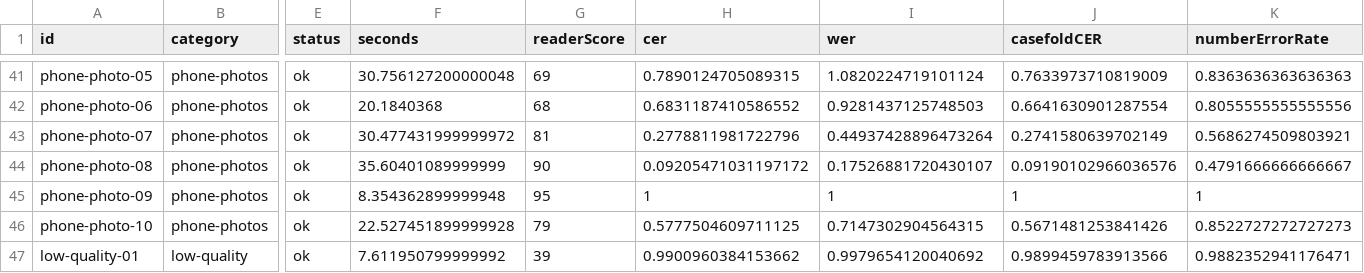
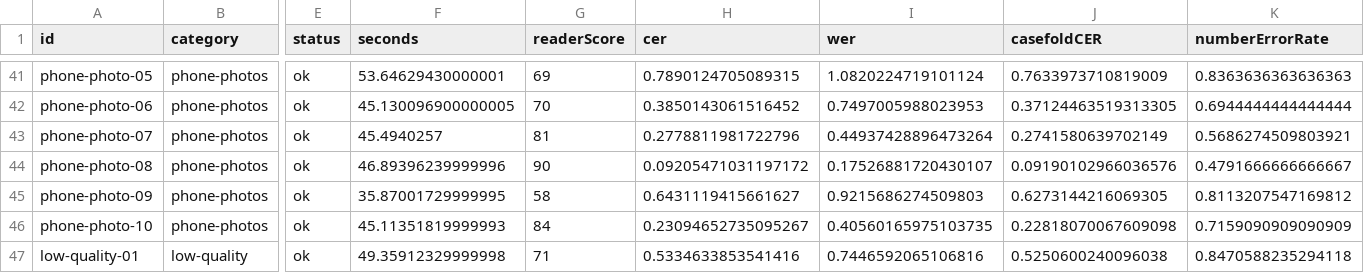
Before and after one commit to Fimber/Lettra, a CSV file: benchmarks/results/final.csv, drawn as a sheet; only a part is shown, gaps mark what is left out; the diff covers the shown part only; the diff names each change by its address in the sheet, - before the commit and + after, or states it on an @@ line.

```diff
--- a/benchmarks/results/final.csv
+++ b/benchmarks/results/final.csv
-F41 (seconds): 30.756127200000048
+F41 (seconds): 53.64629430000001
-F42 (seconds): 20.1840368
+F42 (seconds): 45.130096900000005
-G42 (readerScore): 68
+G42 (readerScore): 70
-H42 (cer): 0.6831187410586552
+H42 (cer): 0.3850143061516452
-I42 (wer): 0.9281437125748503
+I42 (wer): 0.7497005988023953
-J42 (casefoldCER): 0.6641630901287554
+J42 (casefoldCER): 0.37124463519313305
-K42 (numberErrorRate): 0.8055555555555556
+K42 (numberErrorRate): 0.6944444444444444
-F43 (seconds): 30.477431999999972
+F43 (seconds): 45.4940257
-F44 (seconds): 35.60401089999999
+F44 (seconds): 46.89396239999996
-F45 (seconds): 8.354362899999948
+F45 (seconds): 35.87001729999995
-G45 (readerScore): 95
+G45 (readerScore): 58
-H45 (cer): 1
+H45 (cer): 0.6431119415661627
-I45 (wer): 1
+I45 (wer): 0.9215686274509803
-J45 (casefoldCER): 1
+J45 (casefoldCER): 0.6273144216069305
-K45 (numberErrorRate): 1
+K45 (numberErrorRate): 0.8113207547169812
-F46 (seconds): 22.527451899999928
+F46 (seconds): 45.11351819999993
-G46 (readerScore): 79
+G46 (readerScore): 84
-H46 (cer): 0.5777504609711125
+H46 (cer): 0.23094652735095267
-I46 (wer): 0.7147302904564315
+I46 (wer): 0.40560165975103735
-J46 (casefoldCER): 0.5671481253841426
+J46 (casefoldCER): 0.22818070067609098
-K46 (numberErrorRate): 0.8522727272727273
+K46 (numberErrorRate): 0.7159090909090909
-F47 (seconds): 7.611950799999992
+F47 (seconds): 49.35912329999998
-G47 (readerScore): 39
+G47 (readerScore): 71
-H47 (cer): 0.9900960384153662
+H47 (cer): 0.5334633853541416
-I47 (wer): 0.9979654120040692
+I47 (wer): 0.7446592065106816
-J47 (casefoldCER): 0.9899459783913566
+J47 (casefoldCER): 0.5250600240096038
-K47 (numberErrorRate): 0.9882352941176471
+K47 (numberErrorRate): 0.8470588235294118
```
Also changed, not shown: 83 edited cells elsewhere in this file, 18 other files.
